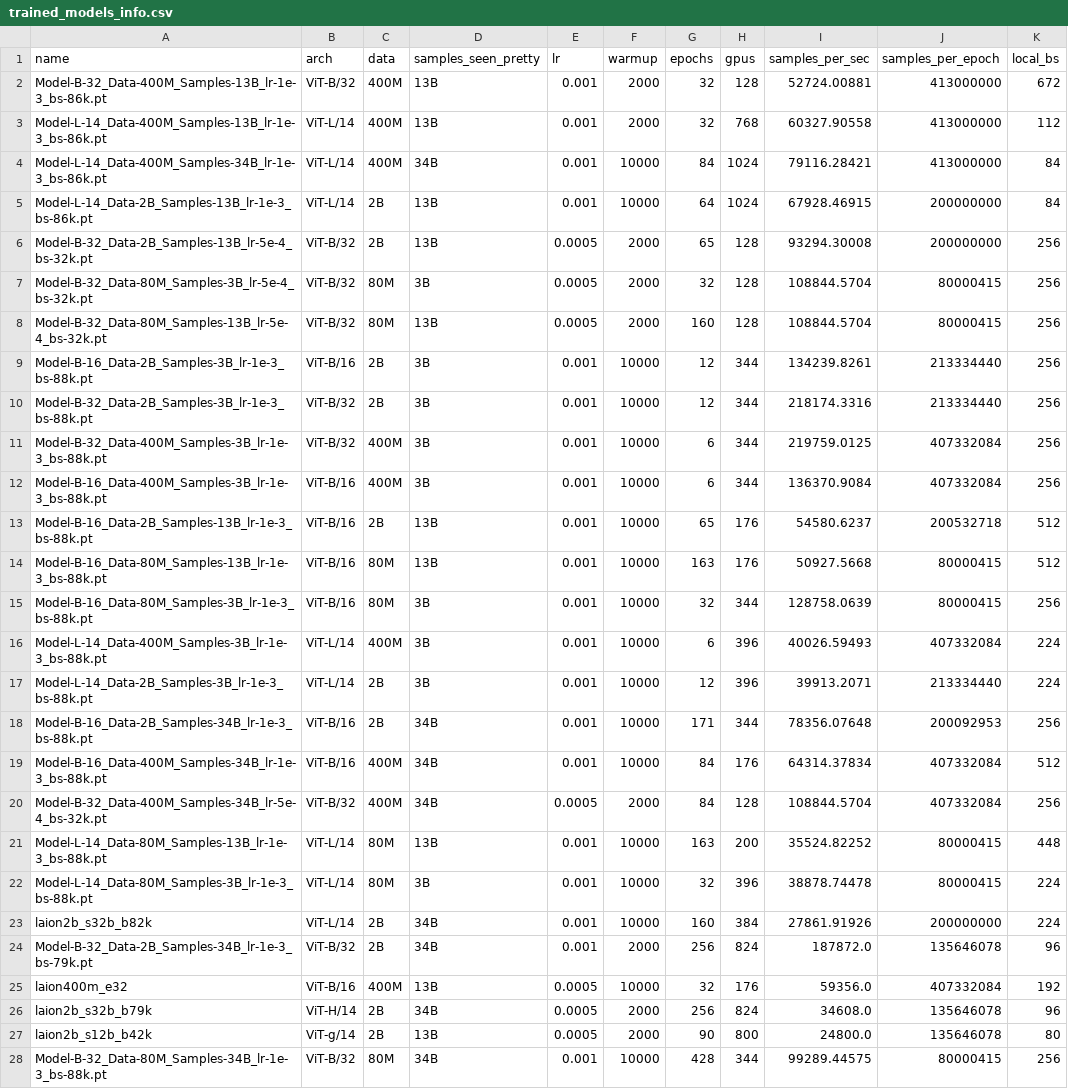
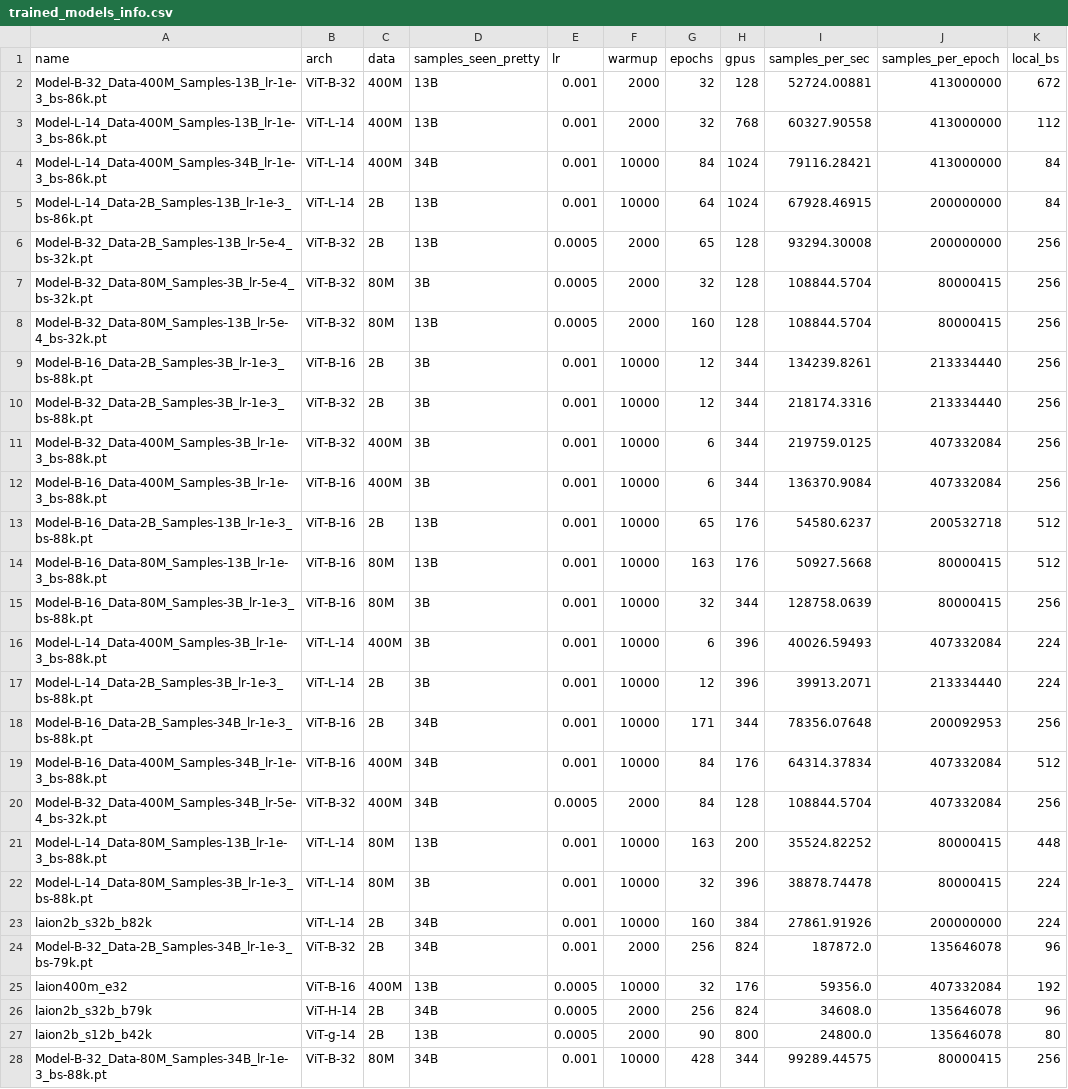
Before and after one commit to LAION-AI/scaling-laws-openclip, a CSV file: trained_models_info.csv, drawn as a sheet; only a part is shown; the diff covers the shown part only.

Commit message:
update trained models info

```diff
--- a/trained_models_info.csv
+++ b/trained_models_info.csv
@@ -1,28 +1,28 @@
 name,arch,data,samples_seen_pretty,lr,warmup,epochs,gpus,samples_per_sec,samples_per_epoch,local_bs
-Model-B-32_Data-400M_Samples-13B_lr-1e-3_bs-86k.pt,ViT-B/32,400M,13B,0.001,2000,32,128,52724.00881,413000000,672
-Model-L-14_Data-400M_Samples-13B_lr-1e-3_bs-86k.pt,ViT-L/14,400M,13B,0.001,2000,32,768,60327.90558,413000000,112
-Model-L-14_Data-400M_Samples-34B_lr-1e-3_bs-86k.pt,ViT-L/14,400M,34B,0.001,10000,84,1024,79116.28421,413000000,84
-Model-L-14_Data-2B_Samples-13B_lr-1e-3_bs-86k.pt,ViT-L/14,2B,13B,0.001,10000,64,1024,67928.46915,200000000,84
-Model-B-32_Data-2B_Samples-13B_lr-5e-4_bs-32k.pt,ViT-B/32,2B,13B,0.0005,2000,65,128,93294.30008,200000000,256
-Model-B-32_Data-80M_Samples-3B_lr-5e-4_bs-32k.pt,ViT-B/32,80M,3B,0.0005,2000,32,128,108844.5704,80000415,256
-Model-B-32_Data-80M_Samples-13B_lr-5e-4_bs-32k.pt,ViT-B/32,80M,13B,0.0005,2000,160,128,108844.5704,80000415,256
-Model-B-16_Data-2B_Samples-3B_lr-1e-3_bs-88k.pt,ViT-B/16,2B,3B,0.001,10000,12,344,134239.8261,213334440,256
-Model-B-32_Data-2B_Samples-3B_lr-1e-3_bs-88k.pt,ViT-B/32,2B,3B,0.001,10000,12,344,218174.3316,213334440,256
-Model-B-32_Data-400M_Samples-3B_lr-1e-3_bs-88k.pt,ViT-B/32,400M,3B,0.001,10000,6,344,219759.0125,407332084,256
-Model-B-16_Data-400M_Samples-3B_lr-1e-3_bs-88k.pt,ViT-B/16,400M,3B,0.001,10000,6,344,136370.9084,407332084,256
-Model-B-16_Data-2B_Samples-13B_lr-1e-3_bs-88k.pt,ViT-B/16,2B,13B,0.001,10000,65,176,54580.6237,200532718,512
-Model-B-16_Data-80M_Samples-13B_lr-1e-3_bs-88k.pt,ViT-B/16,80M,13B,0.001,10000,163,176,50927.5668,80000415,512
-Model-B-16_Data-80M_Samples-3B_lr-1e-3_bs-88k.pt,ViT-B/16,80M,3B,0.001,10000,32,344,128758.0639,80000415,256
-Model-L-14_Data-400M_Samples-3B_lr-1e-3_bs-88k.pt,ViT-L/14,400M,3B,0.001,10000,6,396,40026.59493,407332084,224
-Model-L-14_Data-2B_Samples-3B_lr-1e-3_bs-88k.pt,ViT-L/14,2B,3B,0.001,10000,12,396,39913.2071,213334440,224
-Model-B-16_Data-2B_Samples-34B_lr-1e-3_bs-88k.pt,ViT-B/16,2B,34B,0.001,10000,171,344,78356.07648,200092953,256
-Model-B-16_Data-400M_Samples-34B_lr-1e-3_bs-88k.pt,ViT-B/16,400M,34B,0.001,10000,84,176,64314.37834,407332084,512
-Model-B-32_Data-400M_Samples-34B_lr-5e-4_bs-32k.pt,ViT-B/32,400M,34B,0.0005,2000,84,128,108844.5704,407332084,256
-Model-L-14_Data-80M_Samples-13B_lr-1e-3_bs-88k.pt,ViT-L/14,80M,13B,0.001,10000,163,200,35524.82252,80000415,448
-Model-L-14_Data-80M_Samples-3B_lr-1e-3_bs-88k.pt,ViT-L/14,80M,3B,0.001,10000,32,396,38878.74478,80000415,224
-laion2b_s32b_b82k,ViT-L/14,2B,34B,0.001,10000,160,384,27861.91926,200000000,224
-Model-B-32_Data-2B_Samples-34B_lr-1e-3_bs-79k.pt,ViT-B/32,2B,34B,0.001,2000,256,824,187872.0,135646078,96
-laion400m_e32,ViT-B/16,400M,13B,0.0005,10000,32,176,59356.0,407332084,192
-laion2b_s32b_b79k,ViT-H/14,2B,34B,0.0005,2000,256,824,34608.0,135646078,96
-laion2b_s12b_b42k,ViT-g/14,2B,13B,0.0005,2000,90,800,24800.0,135646078,80
-Model-B-32_Data-80M_Samples-34B_lr-1e-3_bs-88k.pt,ViT-B/32,80M,34B,0.001,10000,428,344,99289.44575,80000415,256
+Model-B-32_Data-400M_Samples-13B_lr-1e-3_bs-86k.pt,ViT-B-32,400M,13B,0.001,2000,32,128,52724.00881,413000000,672
+Model-L-14_Data-400M_Samples-13B_lr-1e-3_bs-86k.pt,ViT-L-14,400M,13B,0.001,2000,32,768,60327.90558,413000000,112
+Model-L-14_Data-400M_Samples-34B_lr-1e-3_bs-86k.pt,ViT-L-14,400M,34B,0.001,10000,84,1024,79116.28421,413000000,84
+Model-L-14_Data-2B_Samples-13B_lr-1e-3_bs-86k.pt,ViT-L-14,2B,13B,0.001,10000,64,1024,67928.46915,200000000,84
+Model-B-32_Data-2B_Samples-13B_lr-5e-4_bs-32k.pt,ViT-B-32,2B,13B,0.0005,2000,65,128,93294.30008,200000000,256
+Model-B-32_Data-80M_Samples-3B_lr-5e-4_bs-32k.pt,ViT-B-32,80M,3B,0.0005,2000,32,128,108844.5704,80000415,256
+Model-B-32_Data-80M_Samples-13B_lr-5e-4_bs-32k.pt,ViT-B-32,80M,13B,0.0005,2000,160,128,108844.5704,80000415,256
+Model-B-16_Data-2B_Samples-3B_lr-1e-3_bs-88k.pt,ViT-B-16,2B,3B,0.001,10000,12,344,134239.8261,213334440,256
+Model-B-32_Data-2B_Samples-3B_lr-1e-3_bs-88k.pt,ViT-B-32,2B,3B,0.001,10000,12,344,218174.3316,213334440,256
+Model-B-32_Data-400M_Samples-3B_lr-1e-3_bs-88k.pt,ViT-B-32,400M,3B,0.001,10000,6,344,219759.0125,407332084,256
+Model-B-16_Data-400M_Samples-3B_lr-1e-3_bs-88k.pt,ViT-B-16,400M,3B,0.001,10000,6,344,136370.9084,407332084,256
+Model-B-16_Data-2B_Samples-13B_lr-1e-3_bs-88k.pt,ViT-B-16,2B,13B,0.001,10000,65,176,54580.6237,200532718,512
+Model-B-16_Data-80M_Samples-13B_lr-1e-3_bs-88k.pt,ViT-B-16,80M,13B,0.001,10000,163,176,50927.5668,80000415,512
+Model-B-16_Data-80M_Samples-3B_lr-1e-3_bs-88k.pt,ViT-B-16,80M,3B,0.001,10000,32,344,128758.0639,80000415,256
+Model-L-14_Data-400M_Samples-3B_lr-1e-3_bs-88k.pt,ViT-L-14,400M,3B,0.001,10000,6,396,40026.59493,407332084,224
+Model-L-14_Data-2B_Samples-3B_lr-1e-3_bs-88k.pt,ViT-L-14,2B,3B,0.001,10000,12,396,39913.2071,213334440,224
+Model-B-16_Data-2B_Samples-34B_lr-1e-3_bs-88k.pt,ViT-B-16,2B,34B,0.001,10000,171,344,78356.07648,200092953,256
+Model-B-16_Data-400M_Samples-34B_lr-1e-3_bs-88k.pt,ViT-B-16,400M,34B,0.001,10000,84,176,64314.37834,407332084,512
+Model-B-32_Data-400M_Samples-34B_lr-5e-4_bs-32k.pt,ViT-B-32,400M,34B,0.0005,2000,84,128,108844.5704,407332084,256
+Model-L-14_Data-80M_Samples-13B_lr-1e-3_bs-88k.pt,ViT-L-14,80M,13B,0.001,10000,163,200,35524.82252,80000415,448
+Model-L-14_Data-80M_Samples-3B_lr-1e-3_bs-88k.pt,ViT-L-14,80M,3B,0.001,10000,32,396,38878.74478,80000415,224
+laion2b_s32b_b82k,ViT-L-14,2B,34B,0.001,10000,160,384,27861.91926,200000000,224
+Model-B-32_Data-2B_Samples-34B_lr-1e-3_bs-79k.pt,ViT-B-32,2B,34B,0.001,2000,256,824,187872.0,135646078,96
+laion400m_e32,ViT-B-16,400M,13B,0.0005,10000,32,176,59356.0,407332084,192
+laion2b_s32b_b79k,ViT-H-14,2B,34B,0.0005,2000,256,824,34608.0,135646078,96
+laion2b_s12b_b42k,ViT-g-14,2B,13B,0.0005,2000,90,800,24800.0,135646078,80
+Model-B-32_Data-80M_Samples-34B_lr-1e-3_bs-88k.pt,ViT-B-32,80M,34B,0.001,10000,428,344,99289.44575,80000415,256
```
Also changed, not shown: 2 edited cells elsewhere in this file.
